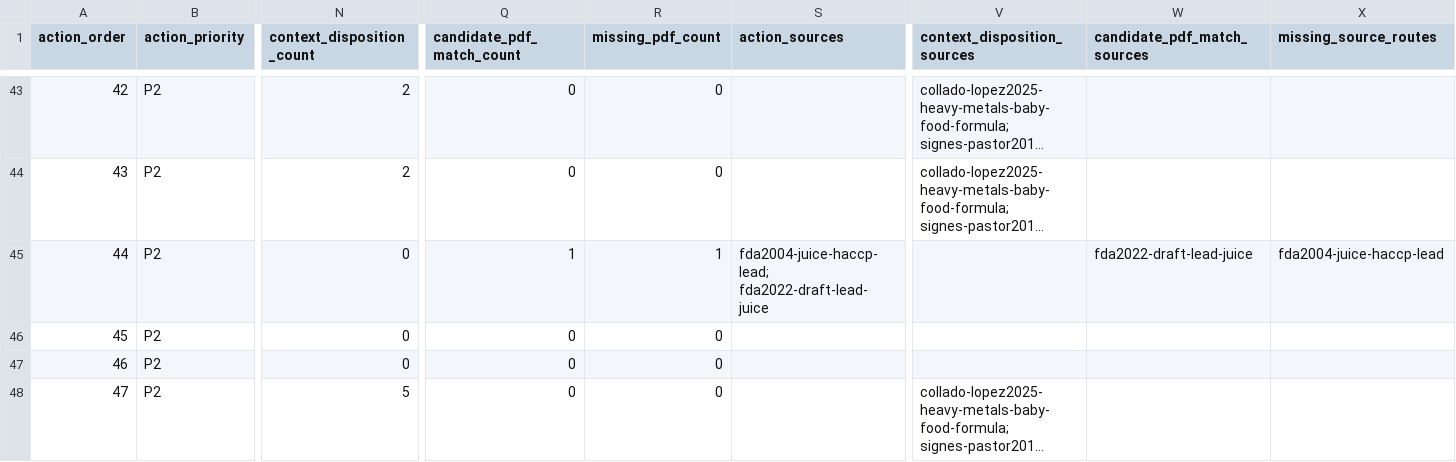
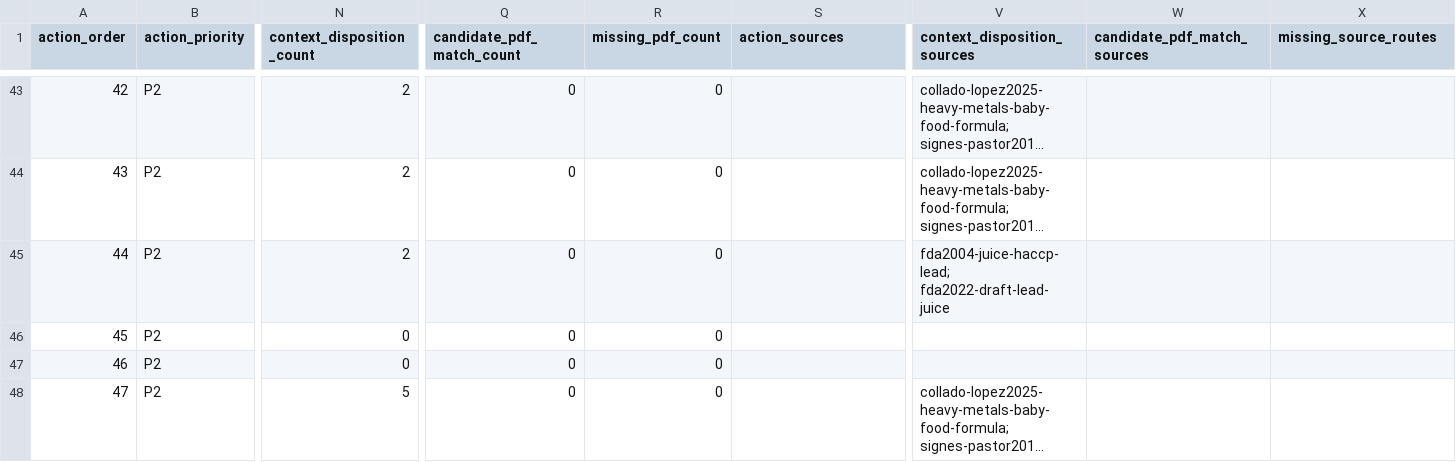
Before and after one commit to paleofoundation/heavymetalindex, a CSV file: data/evidence/hmtc_standards_action_queue.csv, drawn as a sheet; only a part is shown, gaps mark what is left out; long unchanged cells end in …; the diff names each change by its address in the sheet, - before the commit and + after, or states it on an @@ line.

```diff
--- a/data/evidence/hmtc_standards_action_queue.csv
+++ b/data/evidence/hmtc_standards_action_queue.csv
-N45 (context_disposition_count): 0
+N45 (context_disposition_count): 2
-Q45 (candidate_pdf_match_count): 1
+Q45 (candidate_pdf_match_count): 0
-R45 (missing_pdf_count): 1
+R45 (missing_pdf_count): 0
-S45 (action_sources): fda2004-juice-haccp-lead; fda2022-draft-lead-juice
+S45 (action_sources): (empty)
-V45 (context_disposition_sources): (empty)
+V45 (context_disposition_sources): fda2004-juice-haccp-lead; fda2022-draft-lead-juice
-W45 (candidate_pdf_match_sources): fda2022-draft-lead-juice
+W45 (candidate_pdf_match_sources): (empty)
-X45 (missing_source_routes): fda2004-juice-haccp-lead
+X45 (missing_source_routes): (empty)
```
Also changed, not shown: data/evidence/hmtc_standards_gap_report.csv, data/evidence/local_reingest_context_dispositions.csv, 8 other files.
